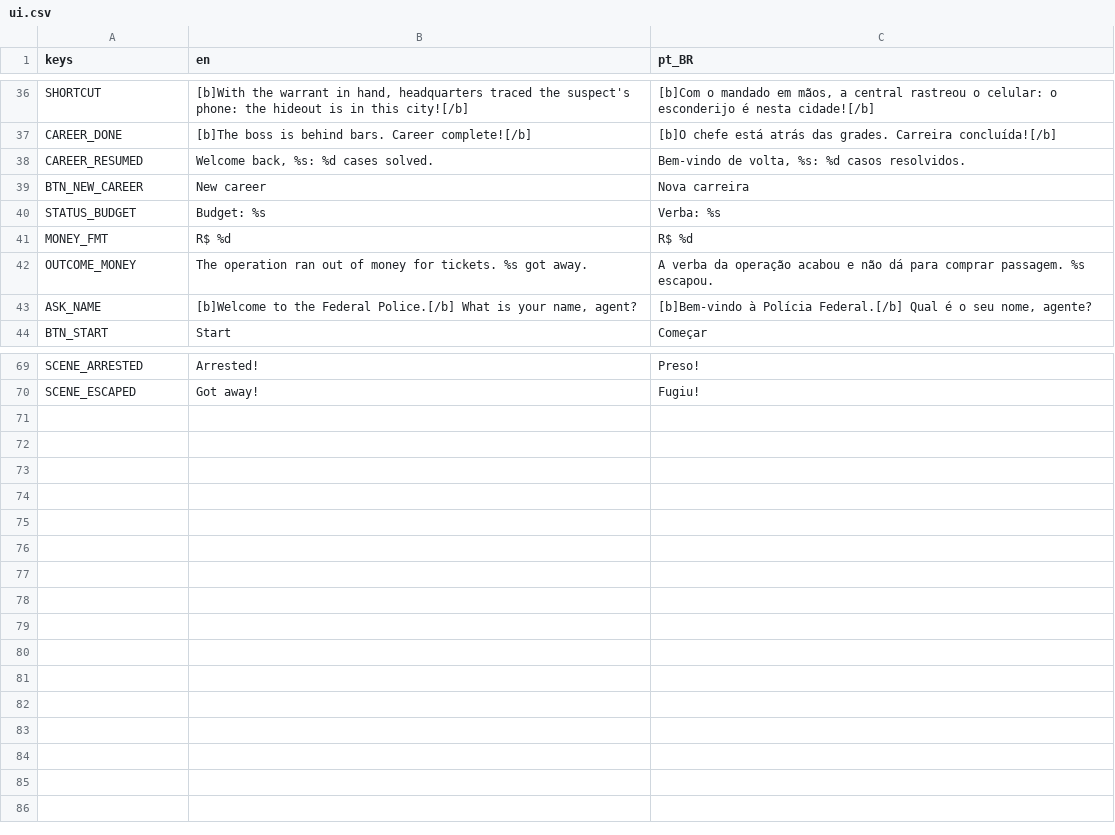
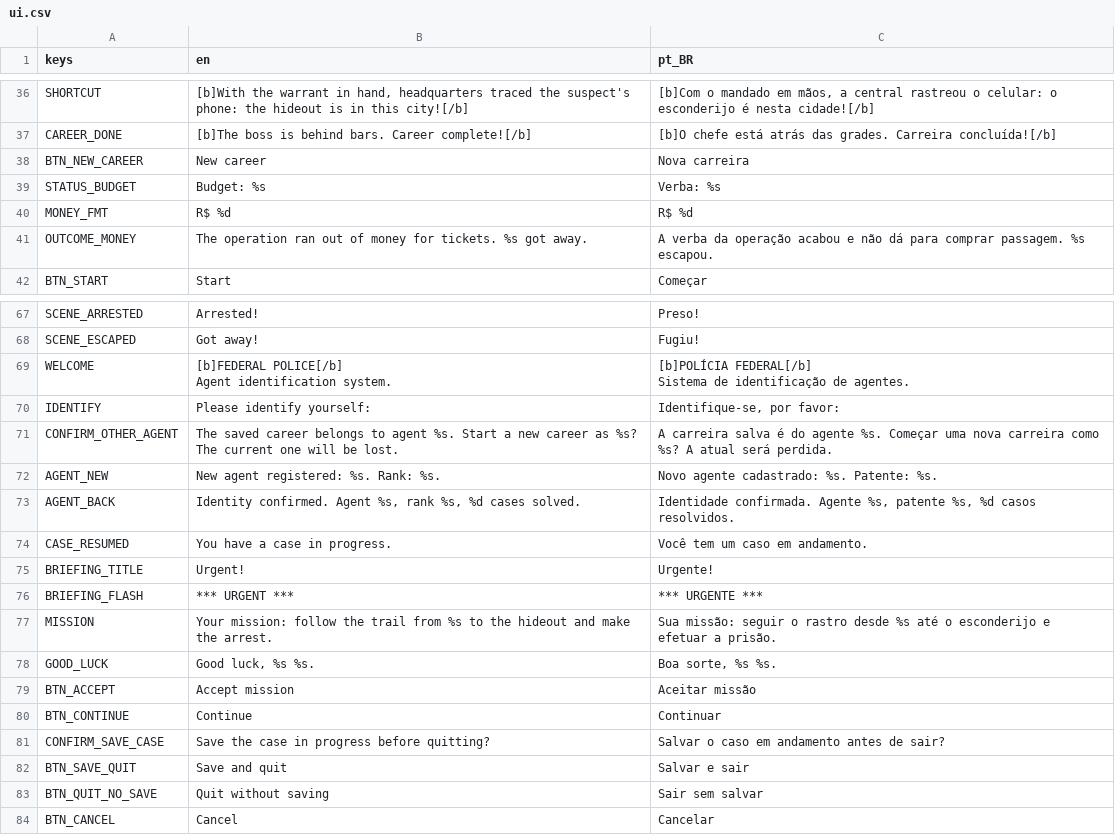
Before and after one commit to diegommelo/carmen, a CSV file: game/i18n/ui.csv, drawn as a sheet; only a part is shown, gaps mark what is left out; removed rows and columns are numbered as before the commit, all else as after; ↵ is a line break in a cell; the diff covers the shown part only; the diff names each change by its address in the sheet, - before the commit and + after, or states it on an @@ line.

```diff
--- a/game/i18n/ui.csv
+++ b/game/i18n/ui.csv
-row 38: CAREER_RESUMED | Welcome back, %s: %d cases solved. | Bem-vindo de volta, %s: %d casos resolvidos.
-row 43: ASK_NAME | [b]Welcome to the Federal Police.[/b] What is your name, agent? | [b]Bem-vindo à Polícia Federal.[/b] Qual é o seu nome, agente?
+row 69: WELCOME | [b]FEDERAL POLICE[/b] ↵ Agent identification system. | [b]POLÍCIA FEDERAL[/b] ↵ Sistema de identificação de agentes.
+row 70: IDENTIFY | Please identify yourself: | Identifique-se, por favor:
+row 71: CONFIRM_OTHER_AGENT | The saved career belongs to agent %s. Start a new career as %s? The current one will be lost. | A carreira salva é do agente %s. Começar uma nova carreira como %s? A atual será perdida.
+row 72: AGENT_NEW | New agent registered: %s. Rank: %s. | Novo agente cadastrado: %s. Patente: %s.
+row 73: AGENT_BACK | Identity confirmed. Agent %s, rank %s, %d cases solved. | Identidade confirmada. Agente %s, patente %s, %d casos resolvidos.
+row 74: CASE_RESUMED | You have a case in progress. | Você tem um caso em andamento.
+row 75: BRIEFING_TITLE | Urgent! | Urgente!
+row 76: BRIEFING_FLASH | *** URGENT *** | *** URGENTE ***
+row 77: MISSION | Your mission: follow the trail from %s to the hideout and make the arrest. | Sua missão: seguir o rastro desde %s até o esconderijo e efetuar a prisão.
+row 78: GOOD_LUCK | Good luck, %s %s. | Boa sorte, %s %s.
+row 79: BTN_ACCEPT | Accept mission | Aceitar missão
+row 80: BTN_CONTINUE | Continue | Continuar
+row 81: CONFIRM_SAVE_CASE | Save the case in progress before quitting? | Salvar o caso em andamento antes de sair?
+row 82: BTN_SAVE_QUIT | Save and quit | Salvar e sair
+row 83: BTN_QUIT_NO_SAVE | Quit without saving | Sair sem salvar
+row 84: BTN_CANCEL | Cancel | Cancelar
```
Also changed, not shown: 3 edited cells elsewhere in this file, 6 other files.
